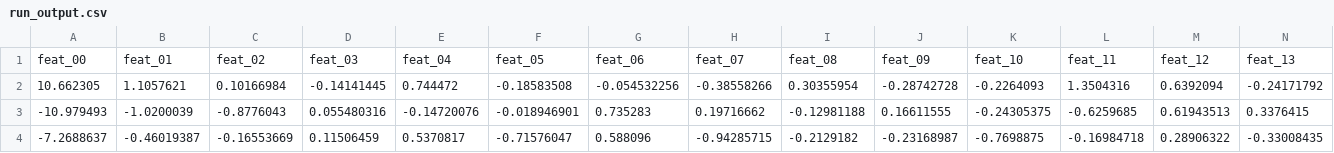
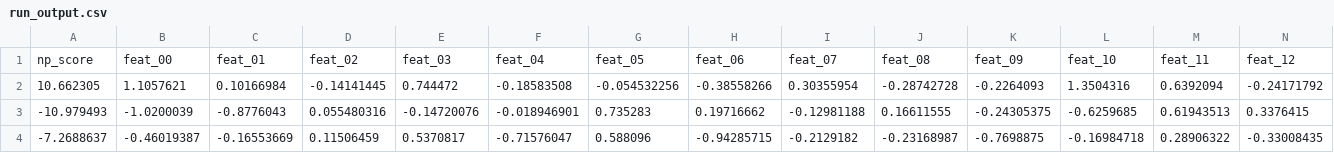
Before and after one commit to ersilia-os/eos6tg8, a CSV file: model/framework/examples/run_output.csv, drawn as a sheet; only a part is shown; removed rows and columns are numbered as before the commit, all else as after; rows hold the shown columns only; the diff names each change by its address in the sheet, - before the commit and + after, or states it on an @@ line.

```diff
--- a/model/framework/examples/run_output.csv
+++ b/model/framework/examples/run_output.csv
-row 1: feat_00 | feat_01 | feat_02 | feat_03 | feat_04 | feat_05 | feat_06 | feat_07 | feat_08 | feat_09 | feat_10 | feat_11 | feat_12 | feat_13
+row 1: np_score | feat_00 | feat_01 | feat_02 | feat_03 | feat_04 | feat_05 | feat_06 | feat_07 | feat_08 | feat_09 | feat_10 | feat_11 | feat_12
```
Also changed, not shown: model/framework/columns/run_columns.csv, 1 other file.
